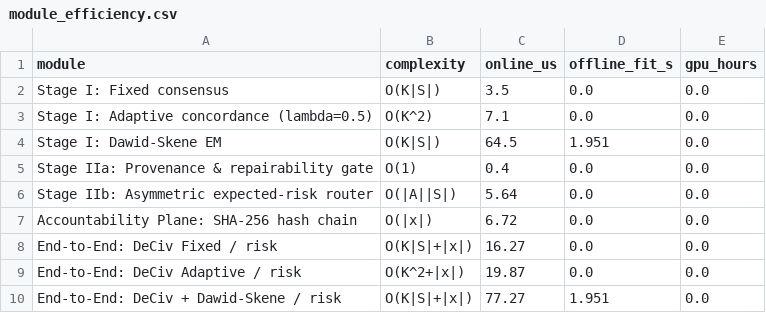
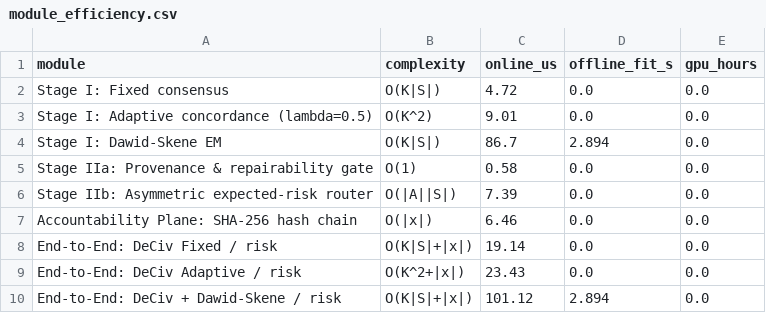
Before and after one commit to WYH302/DeCiv-Auditable-Claim-Admission, a CSV file: results/module_efficiency.csv, drawn as a sheet.

```diff
--- a/results/module_efficiency.csv
+++ b/results/module_efficiency.csv
@@ -1,10 +1,10 @@
 module,complexity,online_us,offline_fit_s,gpu_hours
-Stage I: Fixed consensus,O(K|S|),3.5,0.0,0.0
-Stage I: Adaptive concordance (lambda=0.5),O(K^2),7.1,0.0,0.0
-Stage I: Dawid-Skene EM,O(K|S|),64.5,1.951,0.0
-Stage IIa: Provenance & repairability gate,O(1),0.4,0.0,0.0
-Stage IIb: Asymmetric expected-risk router,O(|A||S|),5.64,0.0,0.0
-Accountability Plane: SHA-256 hash chain,O(|x|),6.72,0.0,0.0
-End-to-End: DeCiv Fixed / risk,O(K|S|+|x|),16.27,0.0,0.0
-End-to-End: DeCiv Adaptive / risk,O(K^2+|x|),19.87,0.0,0.0
-End-to-End: DeCiv + Dawid-Skene / risk,O(K|S|+|x|),77.27,1.951,0.0
+Stage I: Fixed consensus,O(K|S|),4.72,0.0,0.0
+Stage I: Adaptive concordance (lambda=0.5),O(K^2),9.01,0.0,0.0
+Stage I: Dawid-Skene EM,O(K|S|),86.7,2.894,0.0
+Stage IIa: Provenance & repairability gate,O(1),0.58,0.0,0.0
+Stage IIb: Asymmetric expected-risk router,O(|A||S|),7.39,0.0,0.0
+Accountability Plane: SHA-256 hash chain,O(|x|),6.46,0.0,0.0
+End-to-End: DeCiv Fixed / risk,O(K|S|+|x|),19.14,0.0,0.0
+End-to-End: DeCiv Adaptive / risk,O(K^2+|x|),23.43,0.0,0.0
+End-to-End: DeCiv + Dawid-Skene / risk,O(K|S|+|x|),101.12,2.894,0.0
```
Also changed, not shown: results/sota_baselines.csv, 11 other files.
